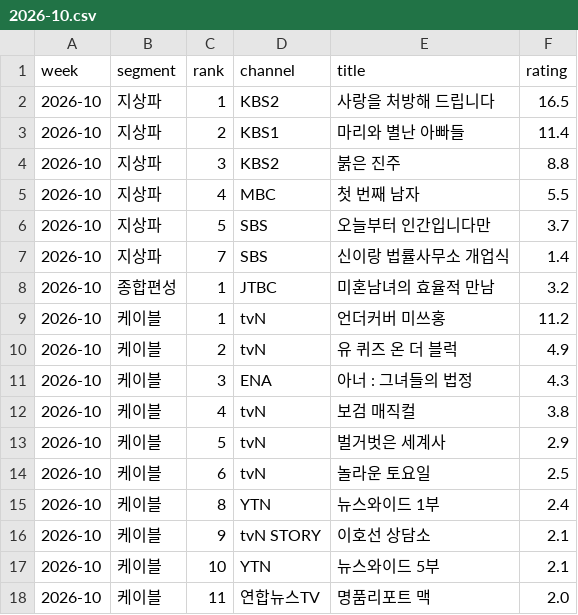
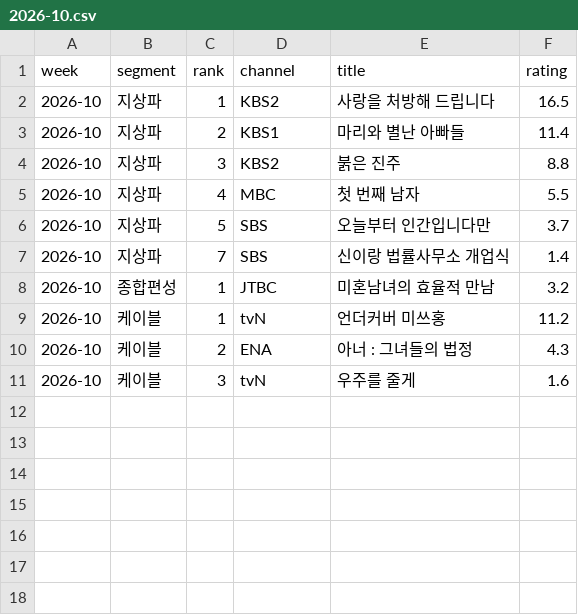
Before and after one commit to ghgfhfg2/screen-score, a CSV file: data/drama/2026-10.csv, drawn as a sheet.

```diff
--- a/data/drama/2026-10.csv
+++ b/data/drama/2026-10.csv
@@ -9,10 +9,3 @@ week,segment,rank,channel,title,rating
 2026-10,케이블,1,tvN,언더커버 미쓰홍,11.2
-2026-10,케이블,2,tvN,유 퀴즈 온 더 블럭,4.9
-2026-10,케이블,3,ENA,아너 : 그녀들의 법정,4.3
-2026-10,케이블,4,tvN,보검 매직컬,3.8
-2026-10,케이블,5,tvN,벌거벗은 세계사,2.9
-2026-10,케이블,6,tvN,놀라운 토요일,2.5
-2026-10,케이블,8,YTN,뉴스와이드 1부,2.4
-2026-10,케이블,9,tvN STORY,이호선 상담소,2.1
-2026-10,케이블,10,YTN,뉴스와이드 5부,2.1
-2026-10,케이블,11,연합뉴스TV,명품리포트 맥,2.0
+2026-10,케이블,2,ENA,아너 : 그녀들의 법정,4.3
+2026-10,케이블,3,tvN,우주를 줄게,1.6
```
Also changed, not shown: 2 other files.
